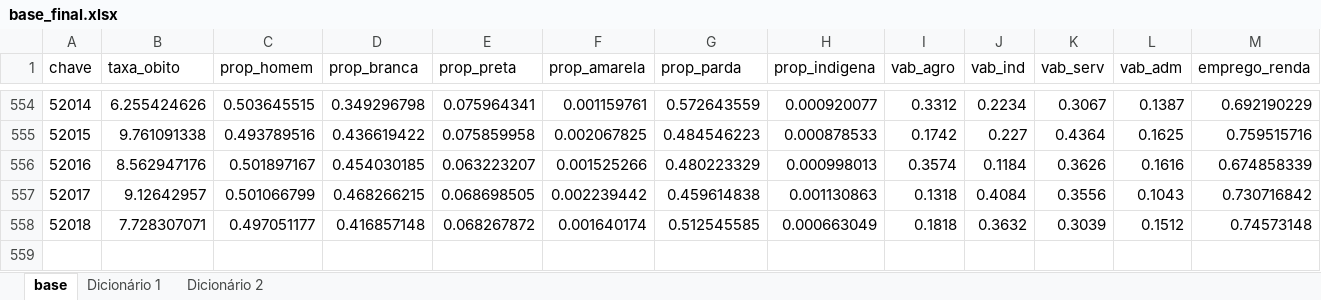
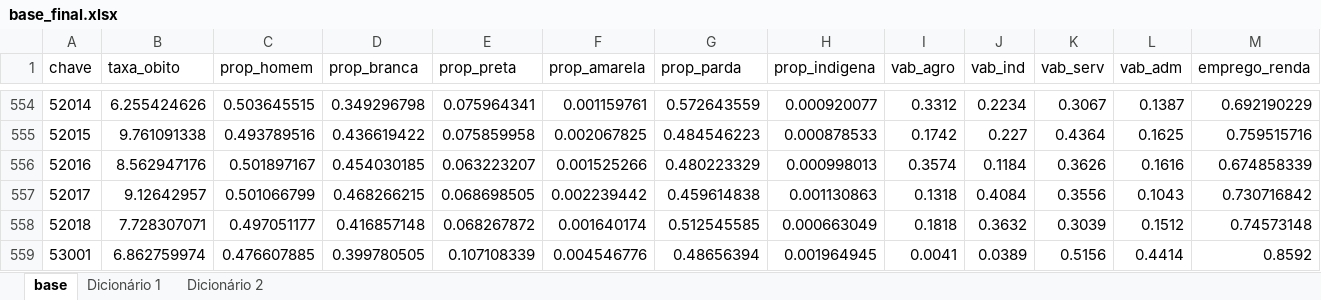
Before and after one commit to marina-asilva/trabalho_econo, an Excel workbook: base_final.xlsx, sheet base, drawn as a sheet; only a part is shown, gaps mark what is left out; values as stored, in another font and other column widths than the file's, no borders; rows hold the shown columns only; the diff names each change by its address in the sheet, - before the commit and + after, or states it on an @@ line.

Commit message:
Adiciona a base com DF

```diff
--- a/base_final.xlsx (sheet base)
+++ b/base_final.xlsx (sheet base)
+row 559: 53001 | 6.862759974 | 0.476607885 | 0.399780505 | 0.107108339 | 0.004546776 | 0.48656394 | 0.001964945 | 0.0041 | 0.0389 | 0.5156 | 0.4414 | 0.8592
```
